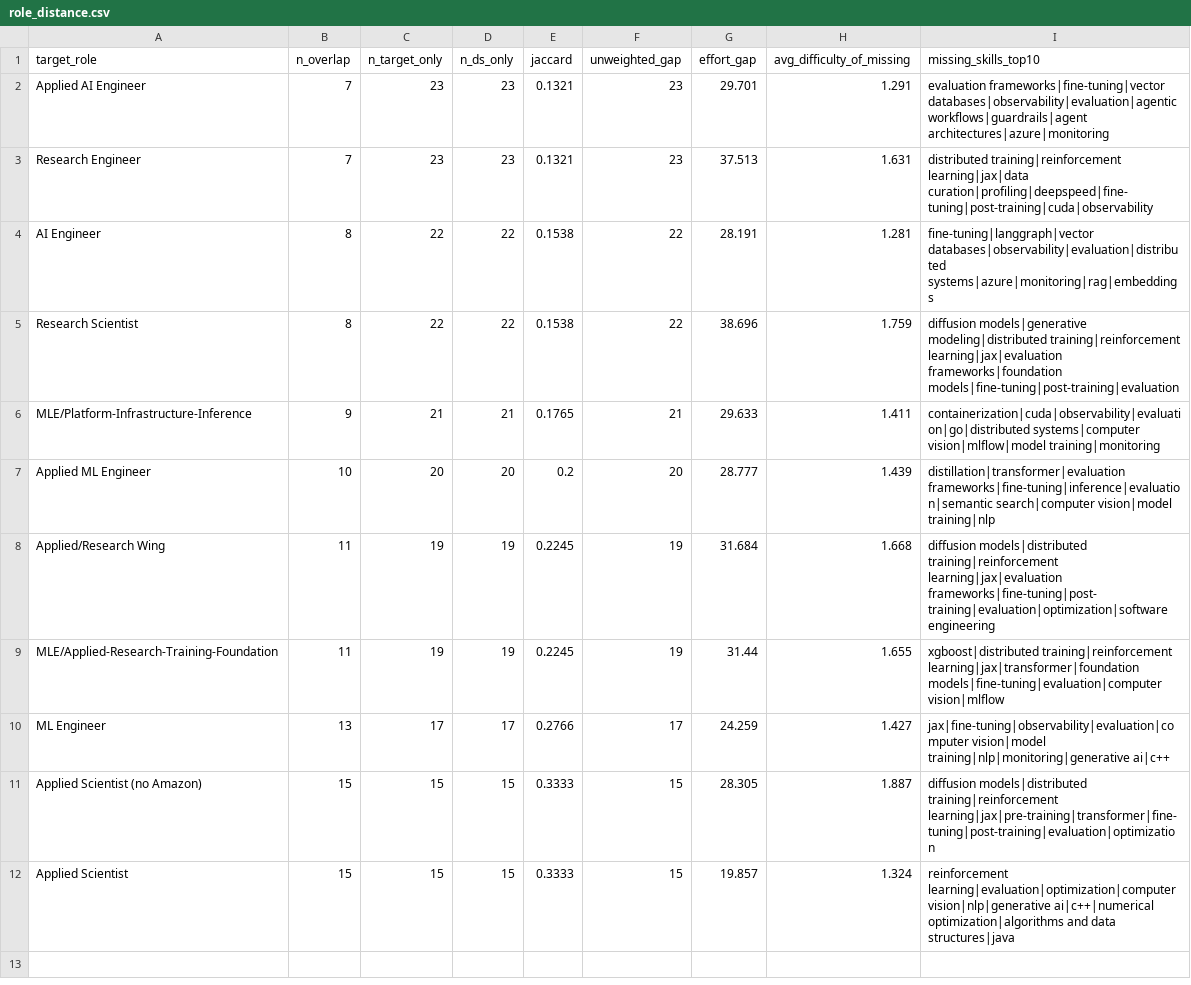
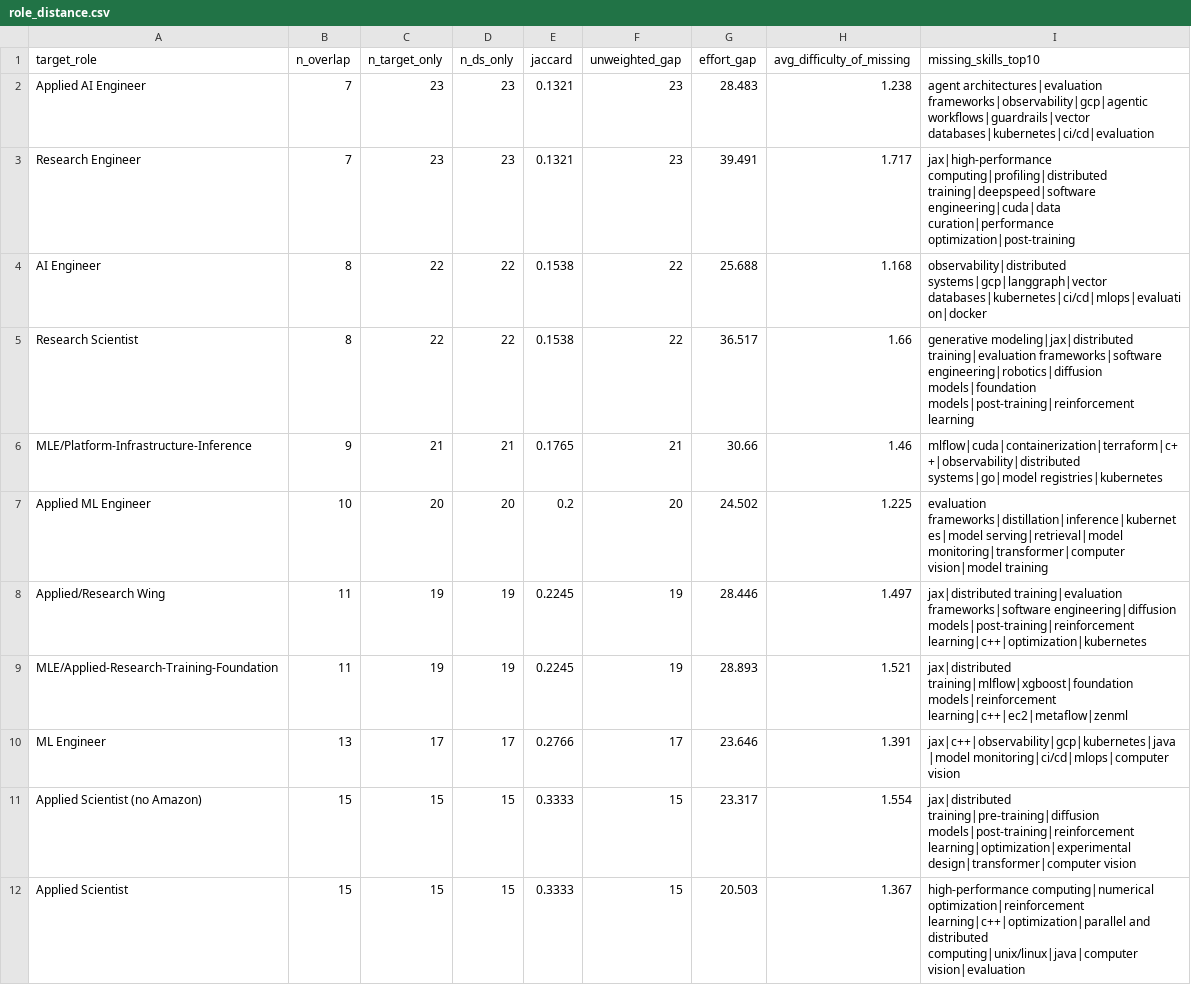
Before and after one commit to skillenai/skillenai-notebooks, a CSV file: skill-difficulty/role_distance.csv, drawn as a sheet.

```diff
--- a/skill-difficulty/role_distance.csv
+++ b/skill-difficulty/role_distance.csv
@@ -1,12 +1,12 @@
 target_role,n_overlap,n_target_only,n_ds_only,jaccard,unweighted_gap,effort_gap,avg_difficulty_of_missing,missing_skills_top10
-Applied AI Engineer,7,23,23,0.1321,23,29.701,1.291,evaluation frameworks|fine-tuning|vector databases|observability|evaluation|agentic workflows|guardrails|agent architectures|azure|monitoring
-Research Engineer,7,23,23,0.1321,23,37.513,1.631,distributed training|reinforcement learning|jax|data curation|profiling|deepspeed|fine-tuning|post-training|cuda|observability
-AI Engineer,8,22,22,0.1538,22,28.191,1.281,fine-tuning|langgraph|vector databases|observability|evaluation|distributed systems|azure|monitoring|rag|embeddings
-Research Scientist,8,22,22,0.1538,22,38.696,1.759,diffusion models|generative modeling|distributed training|reinforcement learning|jax|evaluation frameworks|foundation models|fine-tuning|post-training|evaluation
-MLE/Platform-Infrastructure-Inference,9,21,21,0.1765,21,29.633,1.411,containerization|cuda|observability|evaluation|go|distributed systems|computer vision|mlflow|model training|monitoring
-Applied ML Engineer,10,20,20,0.2,20,28.777,1.439,distillation|transformer|evaluation frameworks|fine-tuning|inference|evaluation|semantic search|computer vision|model training|nlp
-Applied/Research Wing,11,19,19,0.2245,19,31.684,1.668,diffusion models|distributed training|reinforcement learning|jax|evaluation frameworks|fine-tuning|post-training|evaluation|optimization|software engineering
-MLE/Applied-Research-Training-Foundation,11,19,19,0.2245,19,31.44,1.655,xgboost|distributed training|reinforcement learning|jax|transformer|foundation models|fine-tuning|evaluation|computer vision|mlflow
-ML Engineer,13,17,17,0.2766,17,24.259,1.427,jax|fine-tuning|observability|evaluation|computer vision|model training|nlp|monitoring|generative ai|c++
-Applied Scientist (no Amazon),15,15,15,0.3333,15,28.305,1.887,diffusion models|distributed training|reinforcement learning|jax|pre-training|transformer|fine-tuning|post-training|evaluation|optimization
-Applied Scientist,15,15,15,0.3333,15,19.857,1.324,reinforcement learning|evaluation|optimization|computer vision|nlp|generative ai|c++|numerical optimization|algorithms and data structures|java
+Applied AI Engineer,7,23,23,0.1321,23,28.483,1.238,agent architectures|evaluation frameworks|observability|gcp|agentic workflows|guardrails|vector databases|kubernetes|ci/cd|evaluation
+Research Engineer,7,23,23,0.1321,23,39.491,1.717,jax|high-performance computing|profiling|distributed training|deepspeed|software engineering|cuda|data curation|performance optimization|post-training
+AI Engineer,8,22,22,0.1538,22,25.688,1.168,observability|distributed systems|gcp|langgraph|vector databases|kubernetes|ci/cd|mlops|evaluation|docker
+Research Scientist,8,22,22,0.1538,22,36.517,1.66,generative modeling|jax|distributed training|evaluation frameworks|software engineering|robotics|diffusion models|foundation models|post-training|reinforcement learning
+MLE/Platform-Infrastructure-Inference,9,21,21,0.1765,21,30.66,1.46,mlflow|cuda|containerization|terraform|c++|observability|distributed systems|go|model registries|kubernetes
+Applied ML Engineer,10,20,20,0.2,20,24.502,1.225,evaluation frameworks|distillation|inference|kubernetes|model serving|retrieval|model monitoring|transformer|computer vision|model training
+Applied/Research Wing,11,19,19,0.2245,19,28.446,1.497,jax|distributed training|evaluation frameworks|software engineering|diffusion models|post-training|reinforcement learning|c++|optimization|kubernetes
+MLE/Applied-Research-Training-Foundation,11,19,19,0.2245,19,28.893,1.521,jax|distributed training|mlflow|xgboost|foundation models|reinforcement learning|c++|ec2|metaflow|zenml
+ML Engineer,13,17,17,0.2766,17,23.646,1.391,jax|c++|observability|gcp|kubernetes|java|model monitoring|ci/cd|mlops|computer vision
+Applied Scientist (no Amazon),15,15,15,0.3333,15,23.317,1.554,jax|distributed training|pre-training|diffusion models|post-training|reinforcement learning|optimization|experimental design|transformer|computer vision
+Applied Scientist,15,15,15,0.3333,15,20.503,1.367,high-performance computing|numerical optimization|reinforcement learning|c++|optimization|parallel and distributed computing|unix/linux|java|computer vision|evaluation
```
Also changed, not shown: 24 other files.
